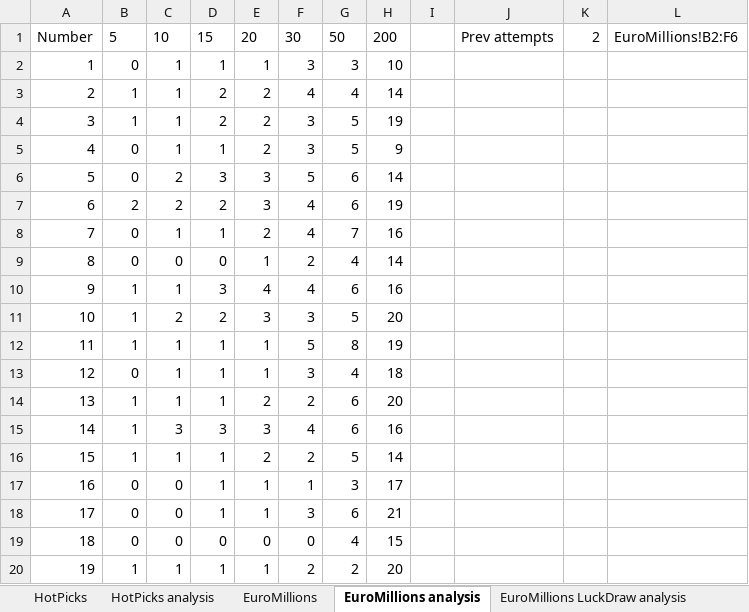
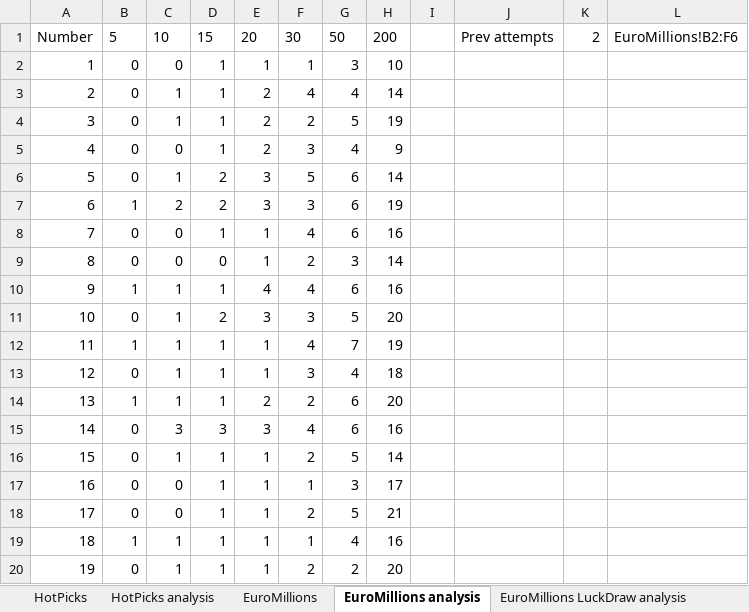
Before and after one commit to bmbigbang/lottery-counter, an Excel workbook: lottery-numbers-tracker.xlsx, sheet EuroMillions analysis, drawn as a sheet; only a part is shown; values as stored, in another font and other column widths than the file's, no borders; charts and pictures and table styles not drawn; the diff covers the shown part only; the diff names each change by its address in the sheet, - before the commit and + after, or states it on an @@ line.

Commit message:
add new data updates

```diff
--- a/lottery-numbers-tracker.xlsx (sheet EuroMillions analysis)
+++ b/lottery-numbers-tracker.xlsx (sheet EuroMillions analysis)
-C2: 1
+C2: 0
-F2: 3
+F2: 1
-B3:B4: 1
+B3:B4: 0
-D3:D4: 2
+D3:D4: 1
-F4: 3
+F4: 2
-C5: 1
+C5: 0
-G5: 5
+G5: 4
-C6: 2
+C6: 1
-D6: 3
+D6: 2
-B7: 2
+B7: 1
-F7: 4
+F7: 3
-C8: 1
+C8: 0
-E8: 2
+E8: 1
-G8: 7
+G8: 6
-G9: 4
+G9: 3
-D10: 3
+D10: 1
-B11: 1
+B11: 0
-C11: 2
+C11: 1
-F12: 5
+F12: 4
-G12: 8
+G12: 7
-B15:B16: 1
+B15:B16: 0
-E16: 2
+E16: 1
-F18: 3
+F18: 2
-G18: 6
+G18: 5
-B19: 0
+B19: 1
-C19: 0
+C19: 1
-D19: 0
+D19: 1
-E19: 0
+E19: 1
-F19: 0
+F19: 1
-H19: 15
+H19: 16
-B20: 1
+B20: 0
```
Also changed, not shown: 101 edited cells elsewhere in this sheet, sheet EuroMillions LuckDraw analysis, sheet EuroMillions, charts or pictures, 2 other files.
